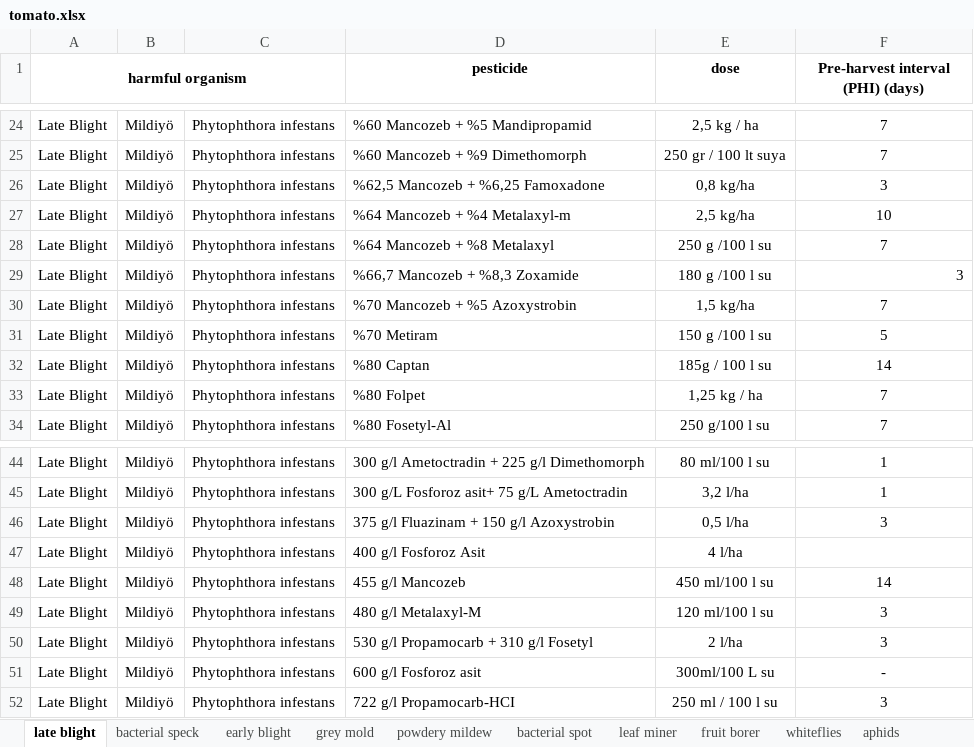
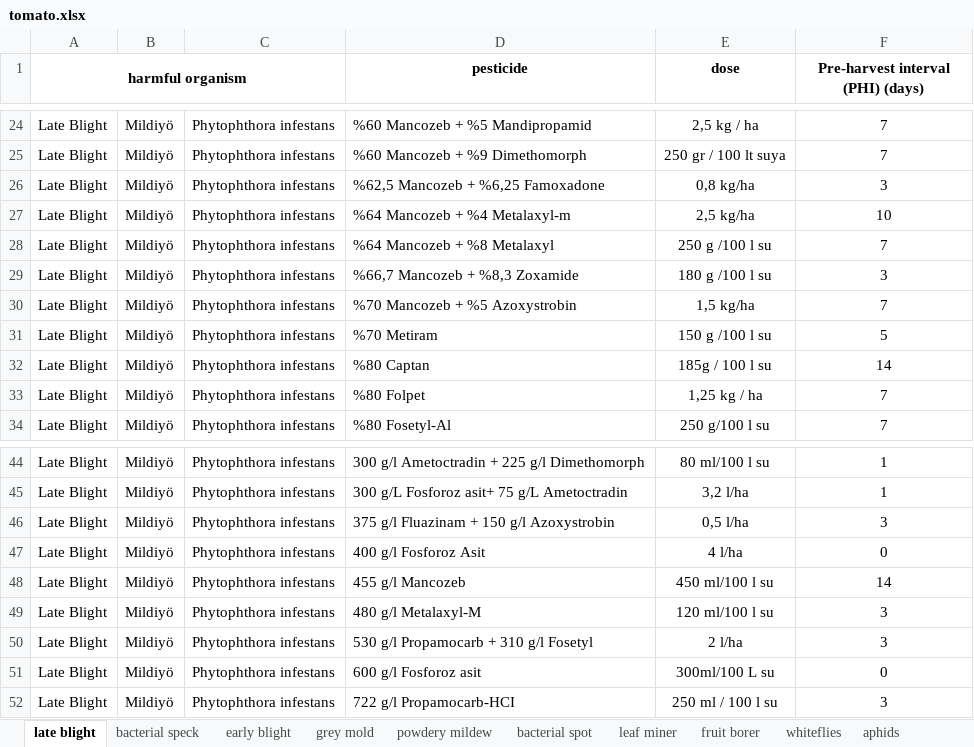
Before and after one commit to Eren-Nevin/Pesticide-App, an Excel workbook: pesticides/turkey/tomato.xlsx, sheet late blight, drawn as a sheet; only a part is shown, gaps mark what is left out; values as stored, in another font and other column widths than the file's, no borders; the diff names each change by its address in the sheet, - before the commit and + after, or states it on an @@ line.

```diff
--- a/pesticides/turkey/tomato.xlsx (sheet late blight)
+++ b/pesticides/turkey/tomato.xlsx (sheet late blight)
-F29 alignment: right
+F29 alignment: center
-F47: (empty)
+F47: 0
-F51: -
+F51: 0
```
Also changed, not shown: sheet powdery mildew, sheet leaf miner, sheet grey mold, sheet bacterial speck, sheet early blight, pesticides/croatia/Maize and wheat.xlsx, 7 other files.
